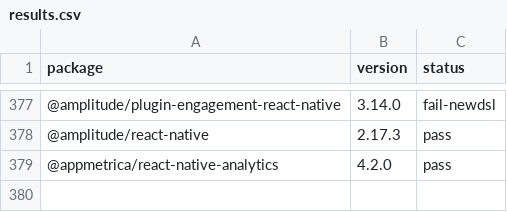
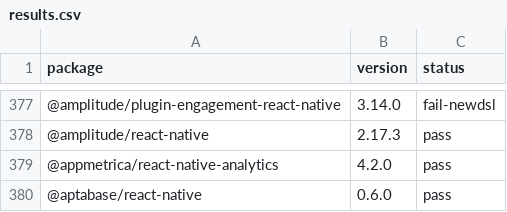
Before and after one commit to gabrieldonadel/agp-new-dsl, a CSV file: results.csv, drawn as a sheet; only a part is shown, gaps mark what is left out; the diff names each change by its address in the sheet, - before the commit and + after, or states it on an @@ line.

Commit message:
test(@aptabase/react-native): pass

```diff
--- a/results.csv
+++ b/results.csv
+row 380: @aptabase/react-native | 0.6.0 | pass
```
Also changed, not shown: 1 other file.
